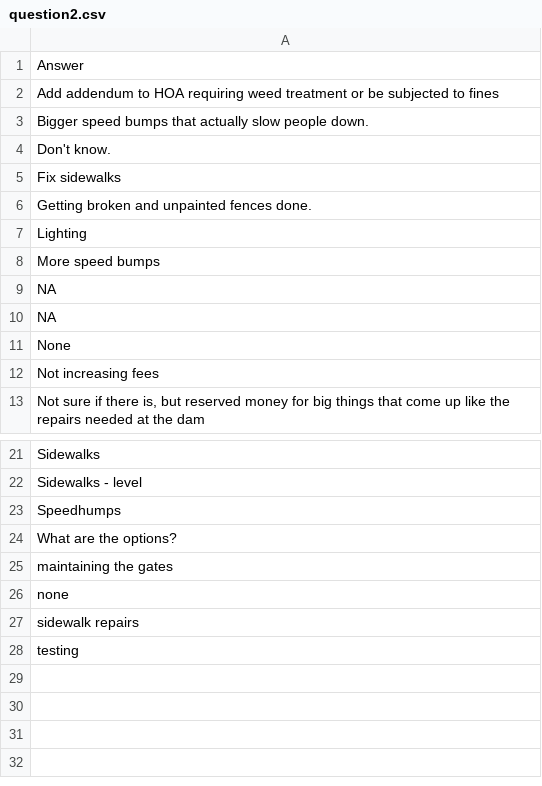
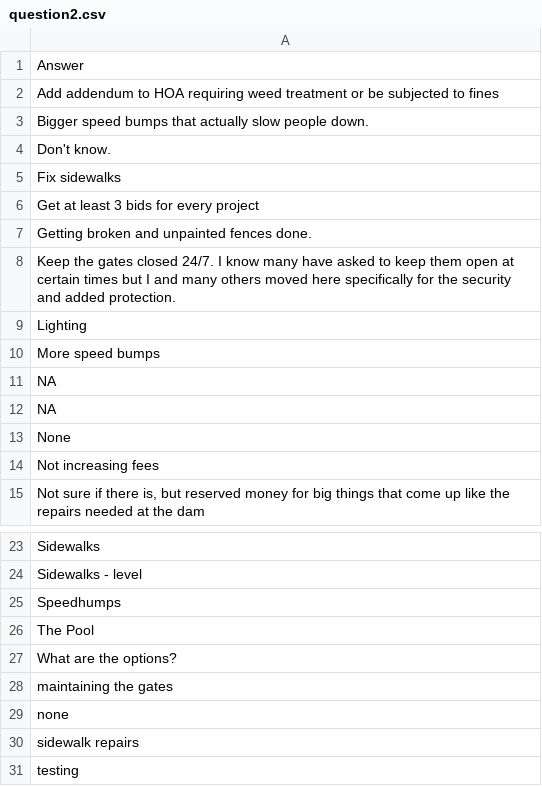
Before and after one commit to robhanssen/hoa-surveys, a CSV file: budget2025/source/question2.csv, drawn as a sheet; only a part is shown, gaps mark what is left out; the diff names each change by its address in the sheet, - before the commit and + after, or states it on an @@ line.

```diff
--- a/budget2025/source/question2.csv
+++ b/budget2025/source/question2.csv
+row 6: Get at least 3 bids for every project
+row 8: Keep the gates closed 24/7. I know many have asked to keep them open at certain times but I and many others moved here specifically for the security and added protection.
+row 26: The Pool
```
Also changed, not shown: budget2025/source/question1.csv, budget2025/source/question3.csv, 7 other files.
